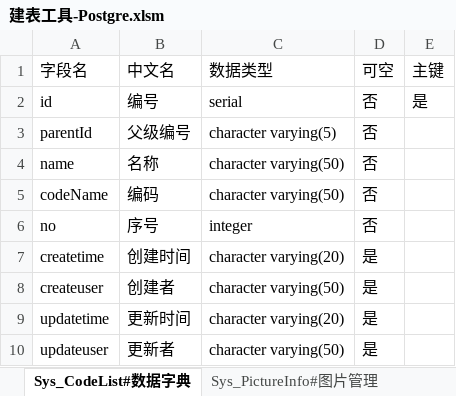
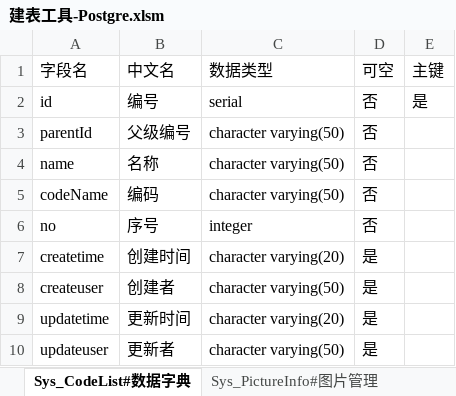
Before and after one commit to muzeyc/DocumentManage, an Excel workbook: 超速购互联网小卖部项目/DB设计/建表工具-Postgre.xlsm, sheet Sys_CodeList#数据字典, drawn as a sheet; values as stored, in another font and other column widths than the file's, no borders; the diff names each change by its address in the sheet, - before the commit and + after, or states it on an @@ line.

```diff
--- a/超速购互联网小卖部项目/DB设计/建表工具-Postgre.xlsm (sheet Sys_CodeList#数据字典)
+++ b/超速购互联网小卖部项目/DB设计/建表工具-Postgre.xlsm (sheet Sys_CodeList#数据字典)
-C3 (数据类型): character varying(5)
+C3 (数据类型): character varying(50)
```
Also changed, not shown: 超速购互联网小卖部项目/DB设计/数据库表设计.xlsx, 超速购互联网小卖部项目/DB设计/系统管理基础SQL.xlsx, 1 other file.
